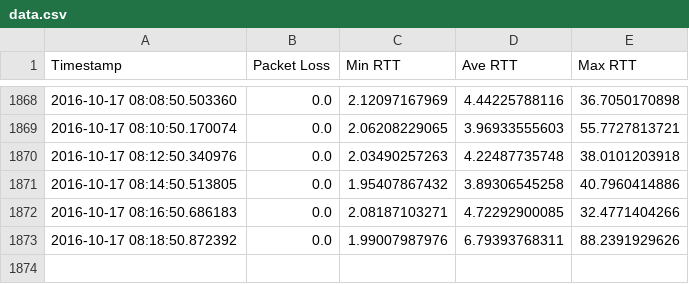
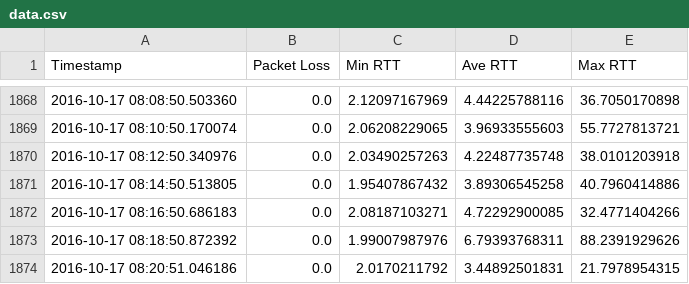
Before and after one commit to tomcusack1/local-QoS, a CSV file: data.csv, drawn as a sheet; only a part is shown, gaps mark what is left out.

```diff
--- a/data.csv
+++ b/data.csv
@@ -1873 +1873,2 @@ Timestamp,Packet Loss,Min RTT,Ave RTT,Max RTT
 2016-10-17 08:18:50.872392,0.0,1.99007987976,6.79393768311,88.2391929626
+2016-10-17 08:20:51.046186,0.0,2.0170211792,3.44892501831,21.7978954315
```
Also changed, not shown: 4 other files.
